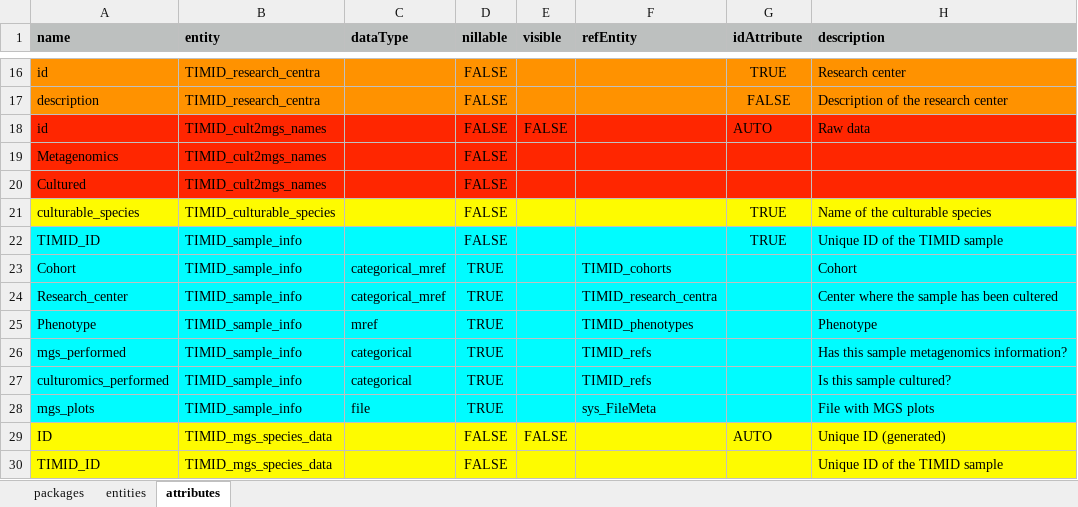
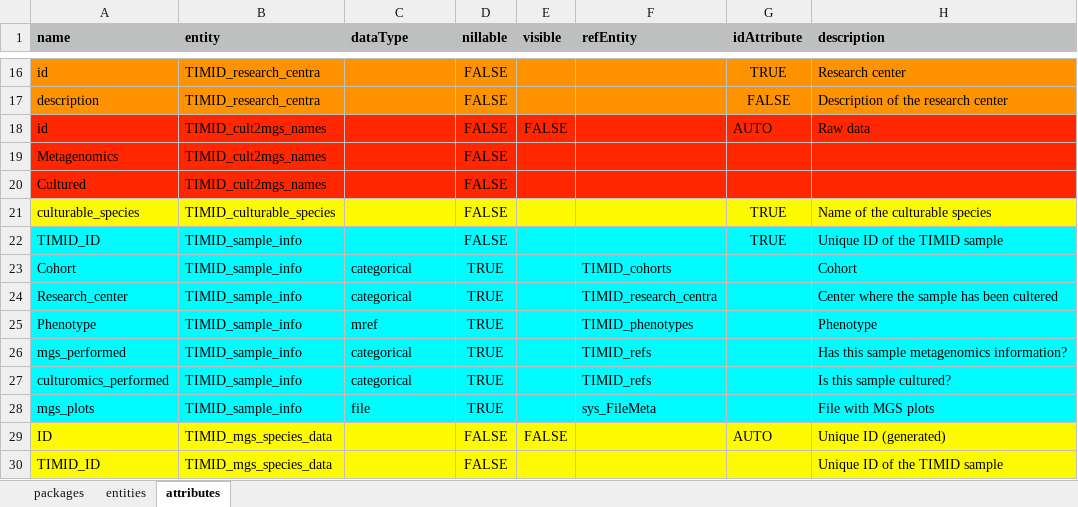
Before and after one commit to molgenis/TIMID, an Excel workbook: EMX/TIMID_EMX.xlsx, sheet attributes, drawn as a sheet; only a part is shown, gaps mark what is left out; values as stored, in another font and other column widths than the file's, no borders; the diff names each change by its address in the sheet, - before the commit and + after, or states it on an @@ line.

Commit message:
Add files via upload

```diff
--- a/EMX/TIMID_EMX.xlsx (sheet attributes)
+++ b/EMX/TIMID_EMX.xlsx (sheet attributes)
-C23:C24 (dataType): categorical_mref
+C23:C24 (dataType): categorical
```
